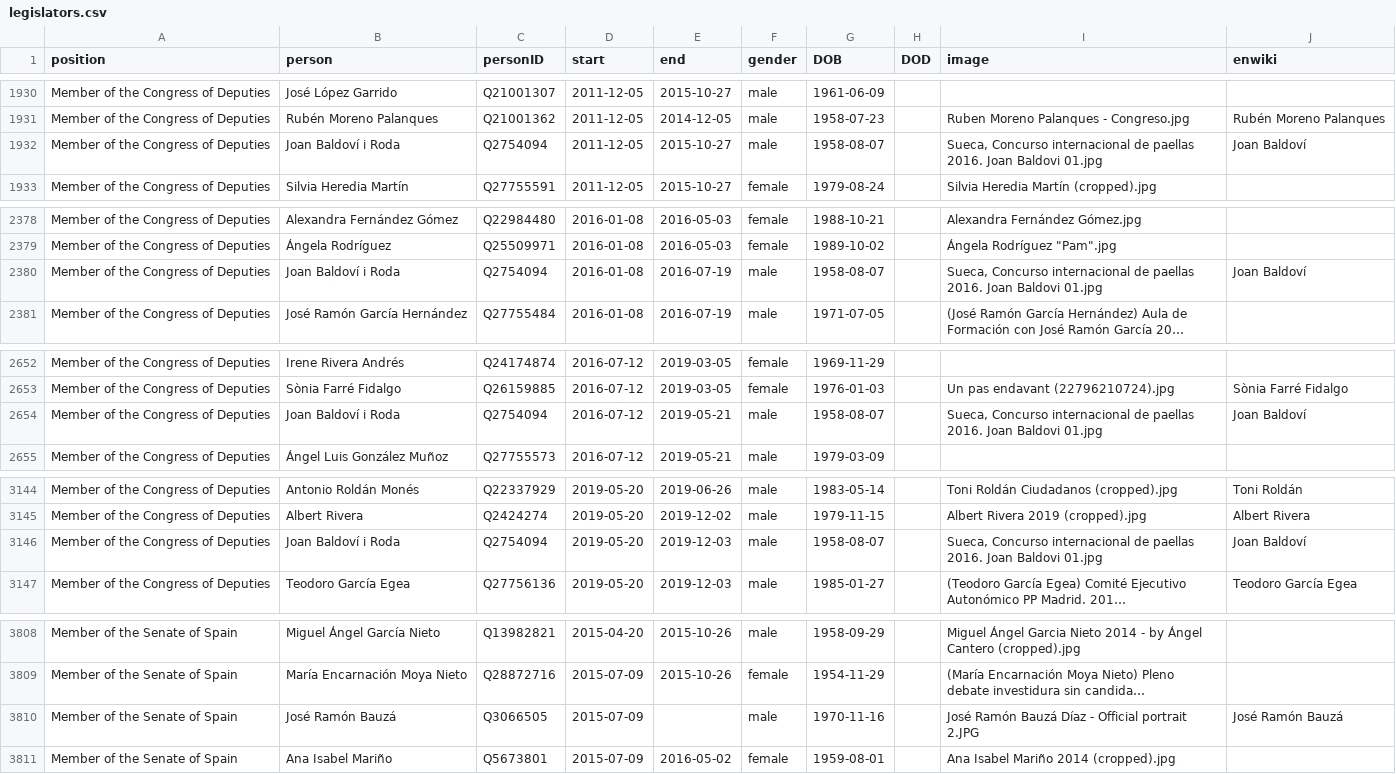
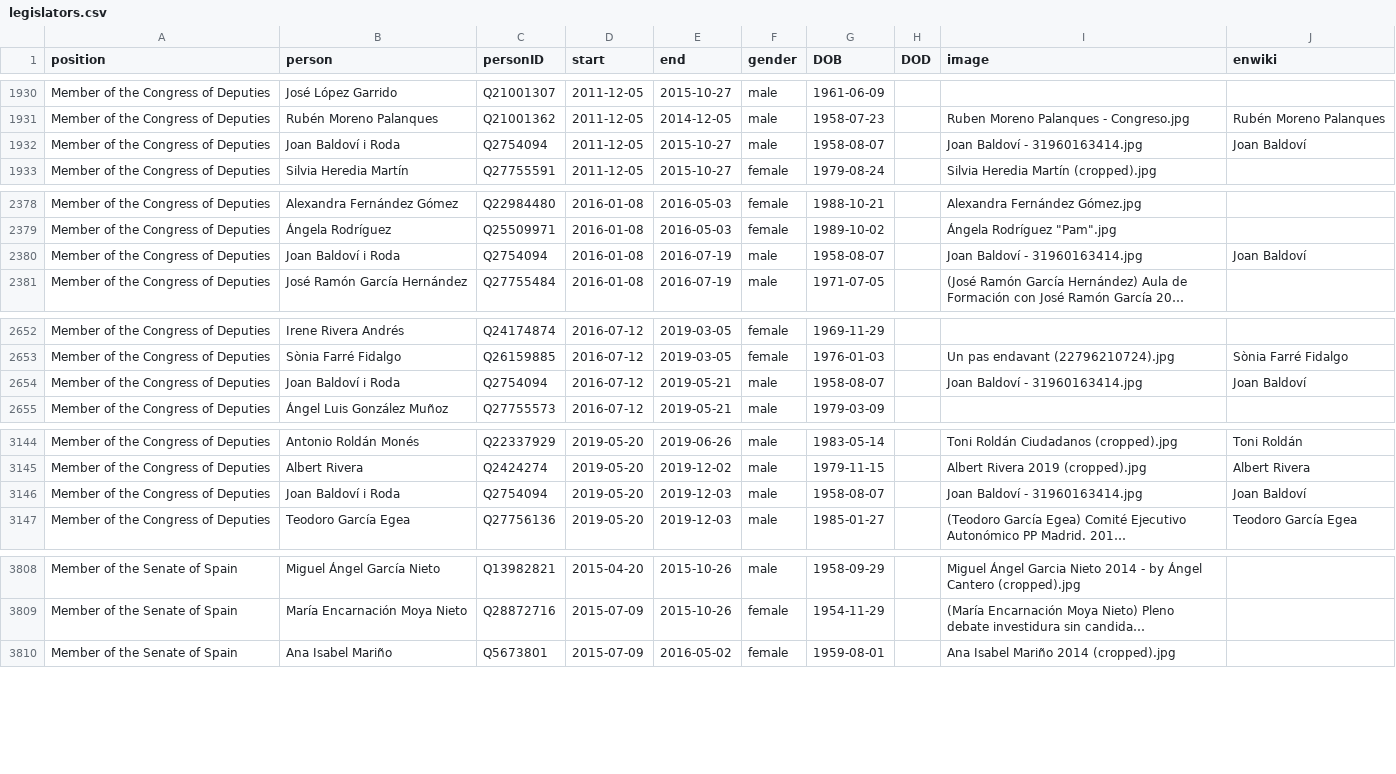
Before and after one commit to every-politician-scrapers/spain-ministers, a CSV file: html/legislators.csv, drawn as a sheet; only a part is shown, gaps mark what is left out; long unchanged cells end in …; the diff covers the shown part only; the diff names each change by its address in the sheet, - before the commit and + after, or states it on an @@ line.

```diff
--- a/html/legislators.csv
+++ b/html/legislators.csv
-I1932 (image): Sueca, Concurso internacional de paellas 2016. Joan Baldovi 01.jpg
+I1932 (image): Joan Baldoví - 31960163414.jpg
-I2380 (image): Sueca, Concurso internacional de paellas 2016. Joan Baldovi 01.jpg
+I2380 (image): Joan Baldoví - 31960163414.jpg
-I2654 (image): Sueca, Concurso internacional de paellas 2016. Joan Baldovi 01.jpg
+I2654 (image): Joan Baldoví - 31960163414.jpg
-I3146 (image): Sueca, Concurso internacional de paellas 2016. Joan Baldovi 01.jpg
+I3146 (image): Joan Baldoví - 31960163414.jpg
-row 3810: Member of the Senate of Spain | José Ramón Bauzá | Q3066505 | 2015-07-09 |  | male | 1970-11-16 |  | José Ramón Bauzá Díaz - Official portrait 2.JPG | José Ramón Bauzá
```
Also changed, not shown: 1 edited cell elsewhere in this file, html/holders21.csv, 1 other file.
